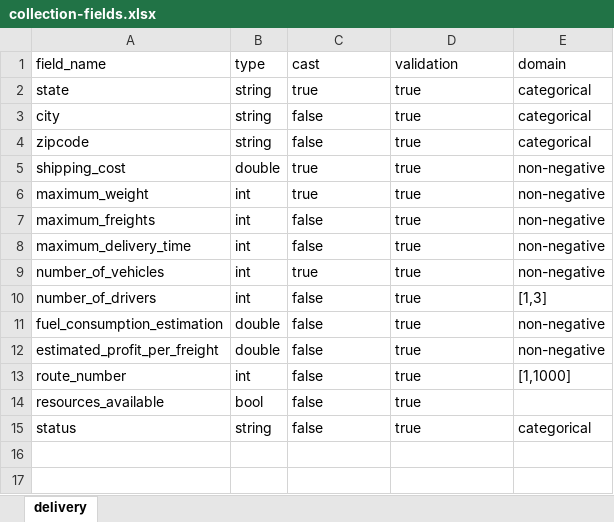
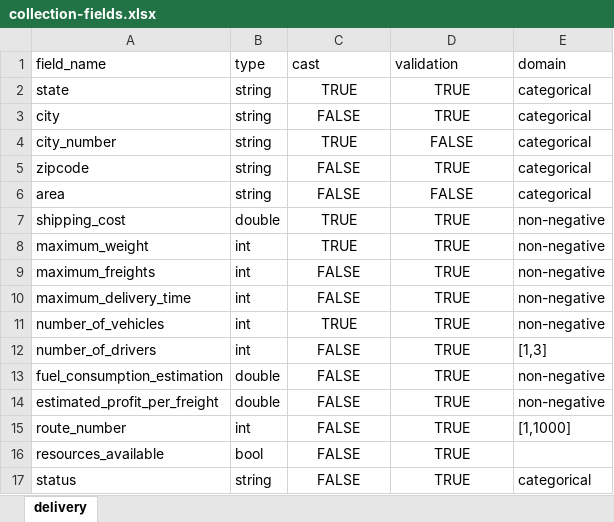
Before and after one commit to rifatrakib/mongo-postprocessing, an Excel workbook: static/collection-fields.xlsx, sheet delivery, drawn as a sheet; values as stored, in another font and other column widths than the file's, no borders; addresses are those after the commit; the diff names each change by its address in the sheet, - before the commit and + after, or states it on an @@ line.

Commit message:
separable label fields builder pipeline included for the cases of duplicate location name groups if any

```diff
--- a/static/collection-fields.xlsx (sheet delivery)
+++ b/static/collection-fields.xlsx (sheet delivery)
-C2 (cast): true
+C2 (cast): TRUE
-C2:D3 alignment: left
+C2:D3 alignment: center
-D2:D3 (validation): true
+D2:D3 (validation): TRUE
-C3 (cast): false
+C3 (cast): FALSE
+row 4: city_number | string | TRUE | FALSE | categorical
-C5 (cast): false
+C5 (cast): FALSE
-C5:D5 alignment: left
+C5:D5 alignment: center
-D5 (validation): true
+D5 (validation): TRUE
+row 6: area | string | FALSE | FALSE | categorical
-C7:C8 (cast): true
+C7:C8 (cast): TRUE
-C7:D17 alignment: left
+C7:D17 alignment: center
-D7:D17 (validation): true
+D7:D17 (validation): TRUE
-C9:C10 (cast): false
+C9:C10 (cast): FALSE
-C11 (cast): true
+C11 (cast): TRUE
-C12:C17 (cast): false
+C12:C17 (cast): FALSE
```
Also changed, not shown: 3 other files.
